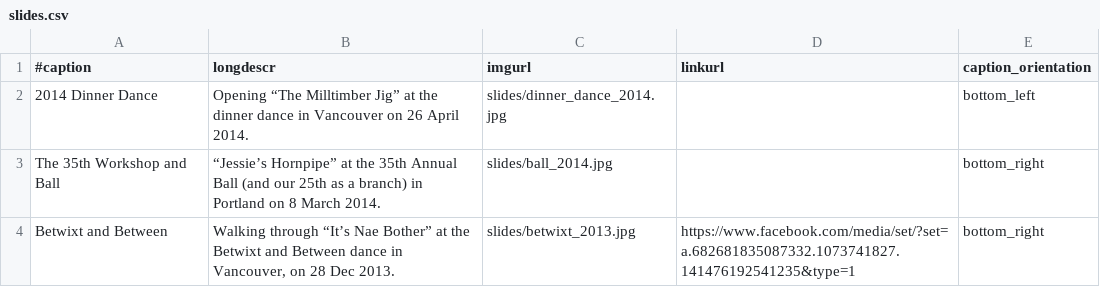
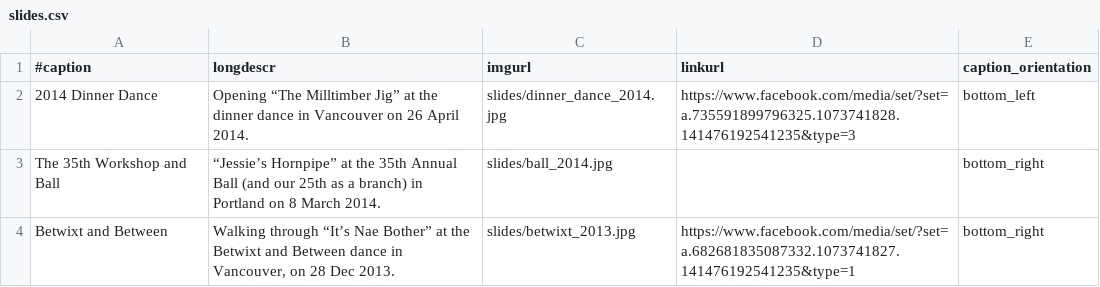
Before and after one commit to djwong/rscds, a CSV file: data/slides.csv, drawn as a sheet; only a part is shown.

Commit message:
Add link to FB Photos.

```diff
--- a/data/slides.csv
+++ b/data/slides.csv
@@ -1,3 +1,3 @@
 #caption|longdescr|imgurl|linkurl|caption_orientation
-2014 Dinner Dance|Opening “The Milltimber Jig” at the dinner dance in Vancouver on 26 April 2014.|slides/dinner_dance_2014.jpg||bottom_left
+2014 Dinner Dance|Opening “The Milltimber Jig” at the dinner dance in Vancouver on 26 April 2014.|slides/dinner_dance_2014.jpg|https://www.facebook.com/media/set/?set=a.735591899796325.1073741828.141476192541235&type=3|bottom_left
 The 35th Workshop and Ball|“Jessie’s Hornpipe” at the 35th Annual Ball (and our 25th as a branch) in Portland on 8 March 2014.|slides/ball_2014.jpg||bottom_right
```
